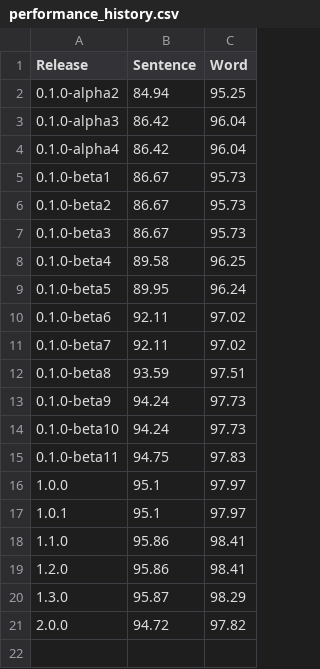
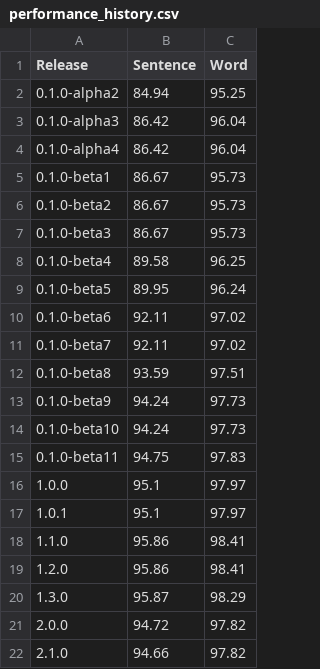
Before and after one commit to strangetom/ingredient-parser, a CSV file: train/performance_history.csv, drawn as a sheet; the diff names each change by its address in the sheet, - before the commit and + after, or states it on an @@ line.

Commit message:
Docs: Update various docs in preparation for new release.

```diff
--- a/train/performance_history.csv
+++ b/train/performance_history.csv
+row 22: 2.1.0 | 94.66 | 97.82
```
Also changed, not shown: 5 other files.
